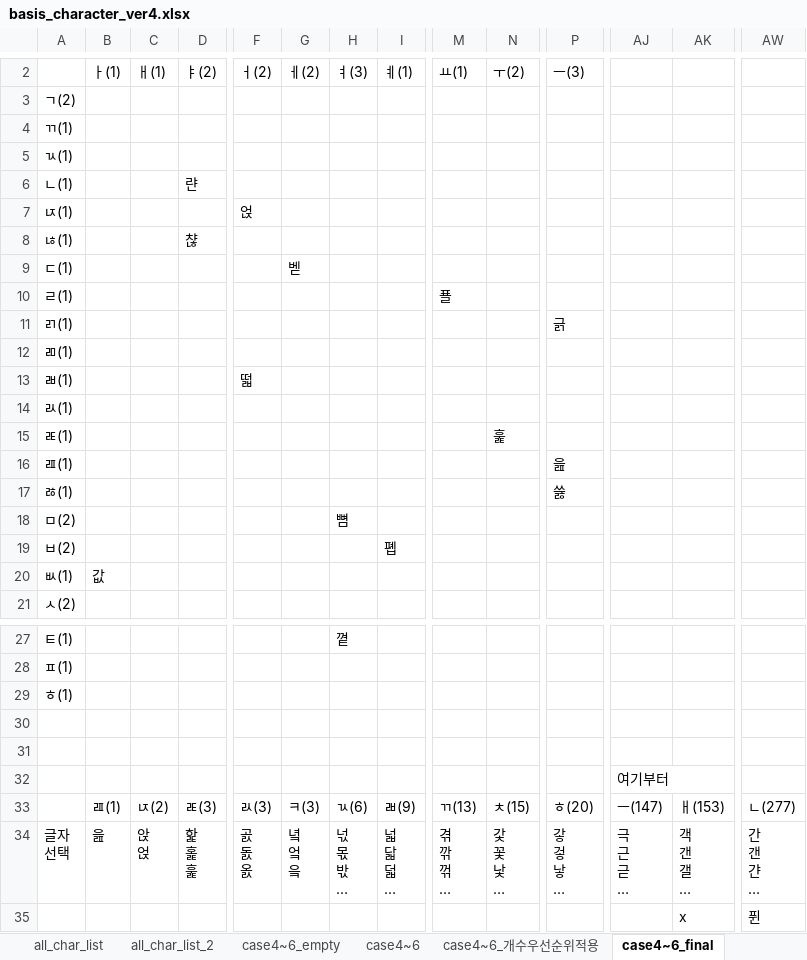
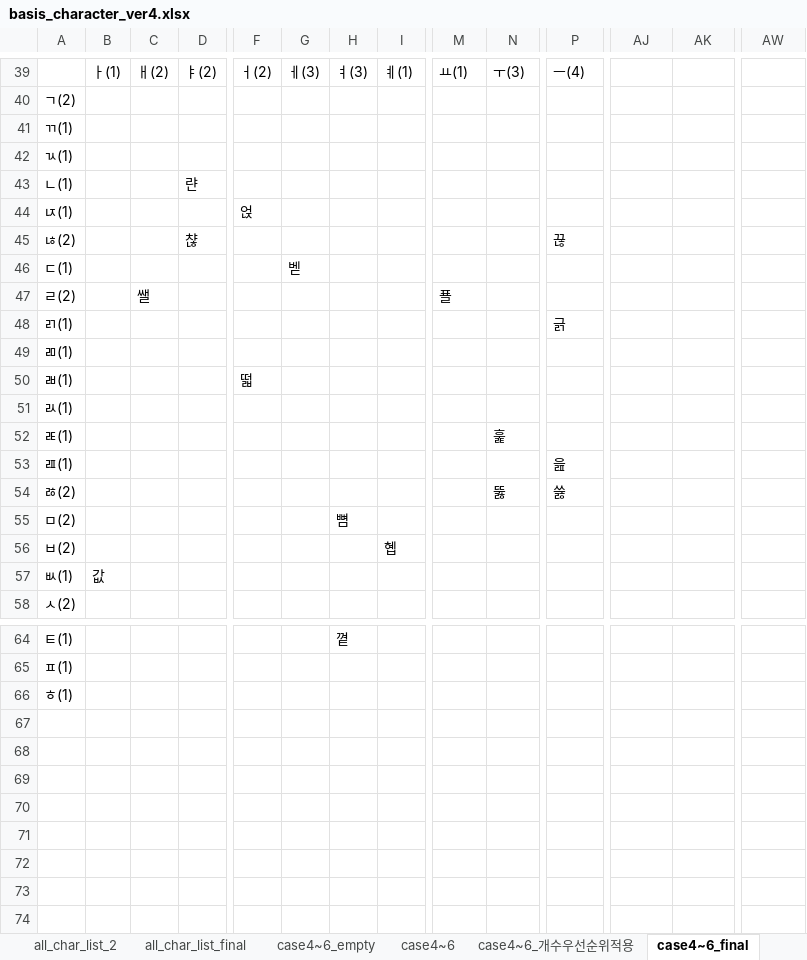
Before and after one commit to lionem2018/Extract_Standard_Hange_Character, an Excel workbook: output/basis_character_ver4.xlsx, sheet case4~6_final, drawn as a sheet; only a part is shown, gaps mark what is left out; long unchanged cells end in …; values as stored, in another font and other column widths than the file's, no cell formats; removed rows and columns are numbered as before the commit, all else as after; rows hold the shown columns only; the diff covers the shown part only; the diff names each change by its address in the sheet, - before the commit and + after, or states it on an @@ line.

Commit message:
add new sheet for new table(try again)

```diff
--- a/output/basis_character_ver4.xlsx (sheet case4~6_final)
+++ b/output/basis_character_ver4.xlsx (sheet case4~6_final)
+sheet tab: all_char_list_final
-C39: ㅐ(1)
+C39: ㅐ(2)
-G39: ㅔ(2)
+G39: ㅔ(3)
-N39: ㅜ(2)
+N39: ㅜ(3)
-P39: ㅡ(3)
+P39: ㅡ(4)
-row 8: ㄶ(1) |  |  | 챦
+row 45: ㄶ(2) |  |  | 챦 |  |  |  |  |  |  | 끊
-row 10: ㄹ(1) |  |  |  |  |  |  |  | 푤
+row 47: ㄹ(2) |  | 쌜 |  |  |  |  |  | 푤
-row 17: ㅀ(1) |  |  |  |  |  |  |  |  |  | 쓿
+row 54: ㅀ(2) |  |  |  |  |  |  |  |  | 뚫 | 쓿
-I56: 폡
+I56: 혭
-row 30: (empty)
-row 31: (empty)
-row 32:  |  |  |  |  |  |  |  |  |  |  | 여기부터
-row 35:  |  |  |  |  |  |  |  |  |  |  |  | x | 퓐
```
Also changed, not shown: 35 added rows elsewhere in this sheet, sheet all_char_list_2, sheet case4~6_empty, cell formats, 1 other file.
